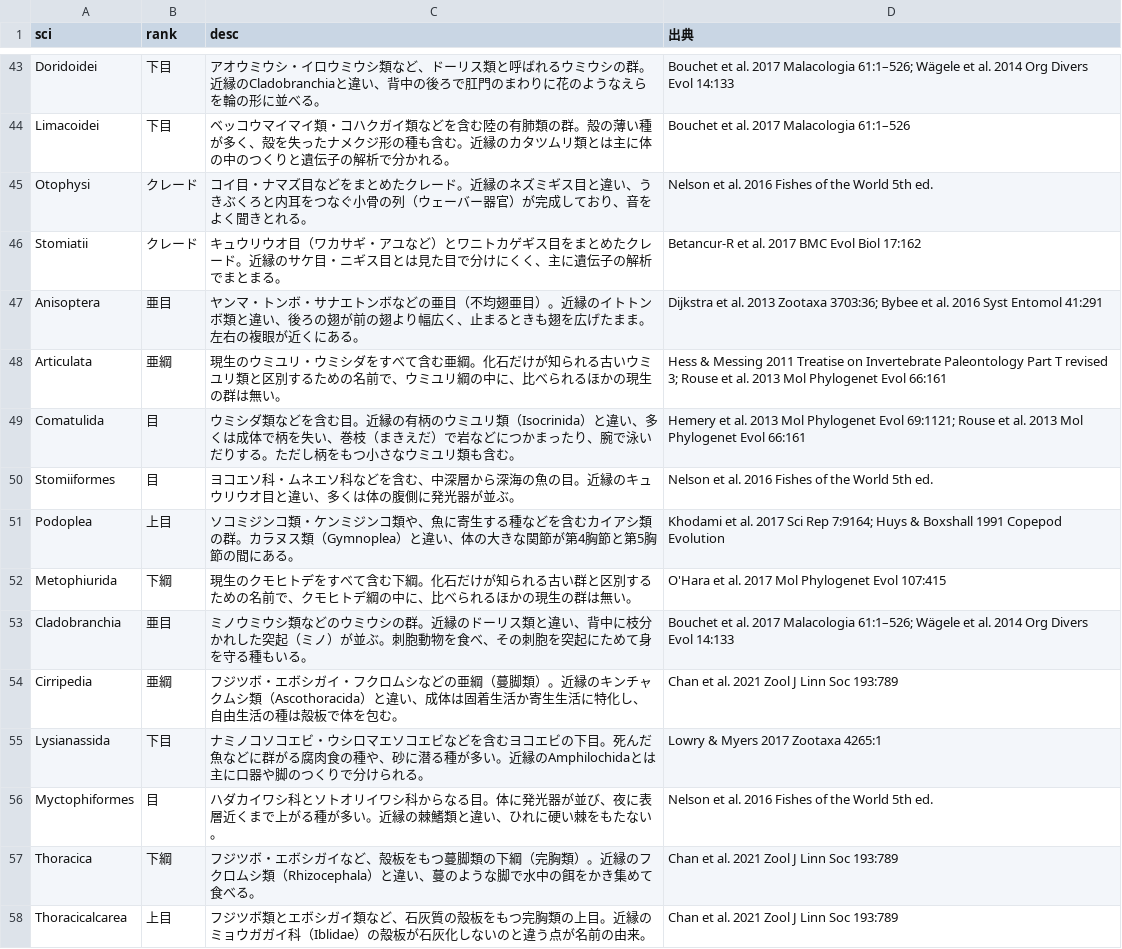
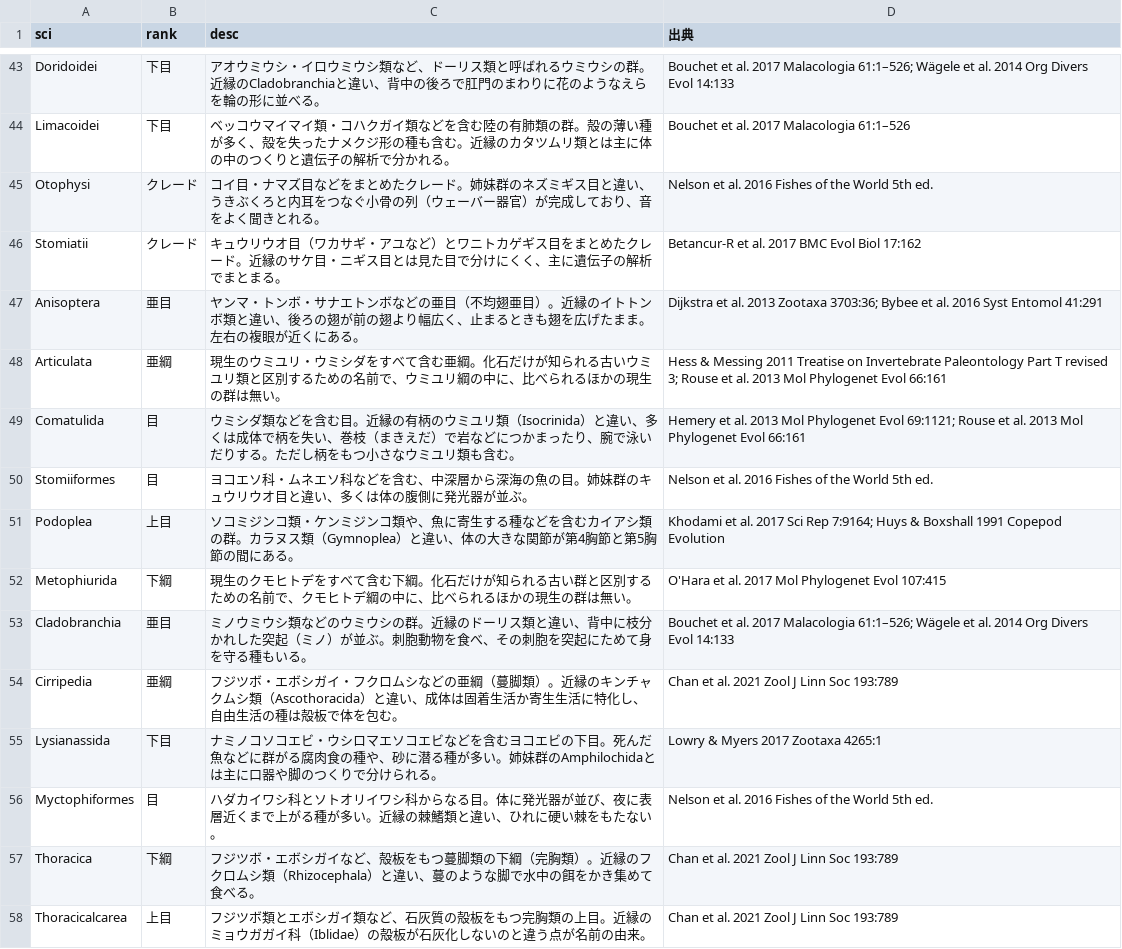
Before and after one commit to cladle/cladle, a TSV file: tools/hard/clade_desc.tsv, drawn as a sheet; only a part is shown, gaps mark what is left out; the diff covers the shown part only.

```diff
--- a/tools/hard/clade_desc.tsv
+++ b/tools/hard/clade_desc.tsv
@@ -44,3 +44,3 @@ Doridoidei	下目	アオウミウシ・イロウミウシ類など、ドーリ
 Limacoidei	下目	ベッコウマイマイ類・コハクガイ類などを含む陸の有肺類の群。殻の薄い種が多く、殻を失ったナメクジ形の種も含む。近縁のカタツムリ類とは主に体の中のつくりと遺伝子の解析で分かれる。	Bouchet et al. 2017 Malacologia 61:1–526
-Otophysi	クレード	コイ目・ナマズ目などをまとめたクレード。近縁のネズミギス目と違い、うきぶくろと内耳をつなぐ小骨の列（ウェーバー器官）が完成しており、音をよく聞きとれる。	Nelson et al. 2016 Fishes of the World 5th ed.
+Otophysi	クレード	コイ目・ナマズ目などをまとめたクレード。姉妹群のネズミギス目と違い、うきぶくろと内耳をつなぐ小骨の列（ウェーバー器官）が完成しており、音をよく聞きとれる。	Nelson et al. 2016 Fishes of the World 5th ed.
 Stomiatii	クレード	キュウリウオ目（ワカサギ・アユなど）とワニトカゲギス目をまとめたクレード。近縁のサケ目・ニギス目とは見た目で分けにくく、主に遺伝子の解析でまとまる。	Betancur-R et al. 2017 BMC Evol Biol 17:162
@@ -49,3 +49,3 @@ Articulata	亜綱	現生のウミユリ・ウミシダをすべて含む亜綱
 Comatulida	目	ウミシダ類などを含む目。近縁の有柄のウミユリ類（Isocrinida）と違い、多くは成体で柄を失い、巻枝（まきえだ）で岩などにつかまったり、腕で泳いだりする。ただし柄をもつ小さなウミユリ類も含む。	Hemery et al. 2013 Mol Phylogenet Evol 69:1121; Rouse et al. 2013 Mol Phylogenet Evol 66:161
-Stomiiformes	目	ヨコエソ科・ムネエソ科などを含む、中深層から深海の魚の目。近縁のキュウリウオ目と違い、多くは体の腹側に発光器が並ぶ。	Nelson et al. 2016 Fishes of the World 5th ed.
+Stomiiformes	目	ヨコエソ科・ムネエソ科などを含む、中深層から深海の魚の目。姉妹群のキュウリウオ目と違い、多くは体の腹側に発光器が並ぶ。	Nelson et al. 2016 Fishes of the World 5th ed.
 Podoplea	上目	ソコミジンコ類・ケンミジンコ類や、魚に寄生する種などを含むカイアシ類の群。カラヌス類（Gymnoplea）と違い、体の大きな関節が第4胸節と第5胸節の間にある。	Khodami et al. 2017 Sci Rep 7:9164; Huys & Boxshall 1991 Copepod Evolution
@@ -54,3 +54,3 @@ Cladobranchia	亜目	ミノウミウシ類などのウミウシの群。近縁
 Cirripedia	亜綱	フジツボ・エボシガイ・フクロムシなどの亜綱（蔓脚類）。近縁のキンチャクムシ類（Ascothoracida）と違い、成体は固着生活か寄生生活に特化し、自由生活の種は殻板で体を包む。	Chan et al. 2021 Zool J Linn Soc 193:789
-Lysianassida	下目	ナミノコソコエビ・ウシロマエソコエビなどを含むヨコエビの下目。死んだ魚などに群がる腐肉食の種や、砂に潜る種が多い。近縁のAmphilochidaとは主に口器や脚のつくりで分けられる。	Lowry & Myers 2017 Zootaxa 4265:1
+Lysianassida	下目	ナミノコソコエビ・ウシロマエソコエビなどを含むヨコエビの下目。死んだ魚などに群がる腐肉食の種や、砂に潜る種が多い。姉妹群のAmphilochidaとは主に口器や脚のつくりで分けられる。	Lowry & Myers 2017 Zootaxa 4265:1
 Myctophiformes	目	ハダカイワシ科とソトオリイワシ科からなる目。体に発光器が並び、夜に表層近くまで上がる種が多い。近縁の棘鰭類と違い、ひれに硬い棘をもたない。	Nelson et al. 2016 Fishes of the World 5th ed.
```
Also changed, not shown: 56 edited cells elsewhere in this file, tools/clade_desc_main.tsv, 11 other files.
